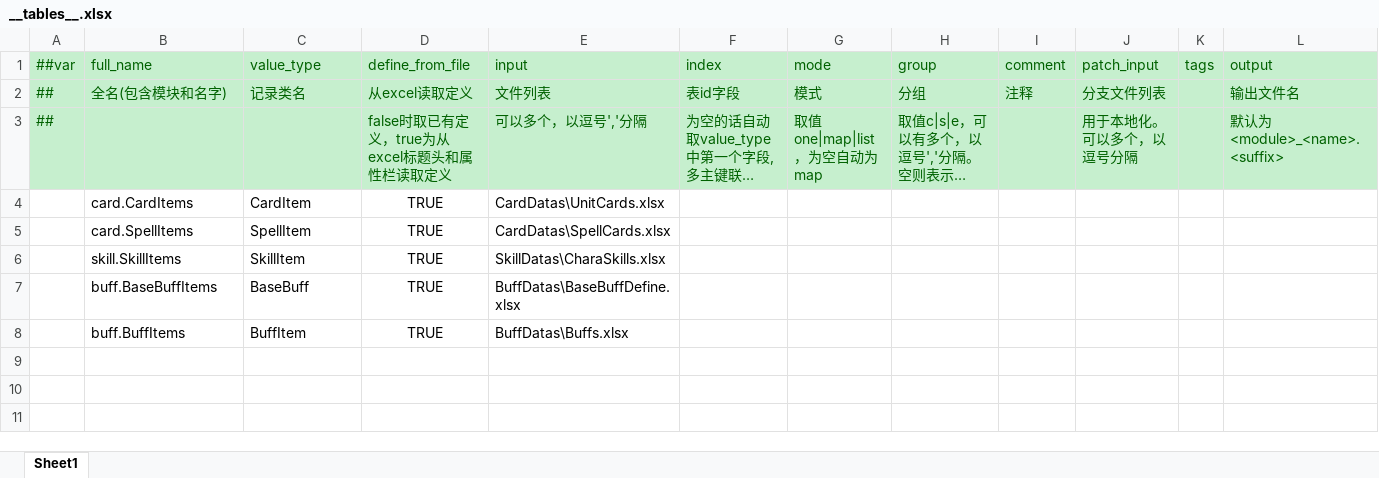
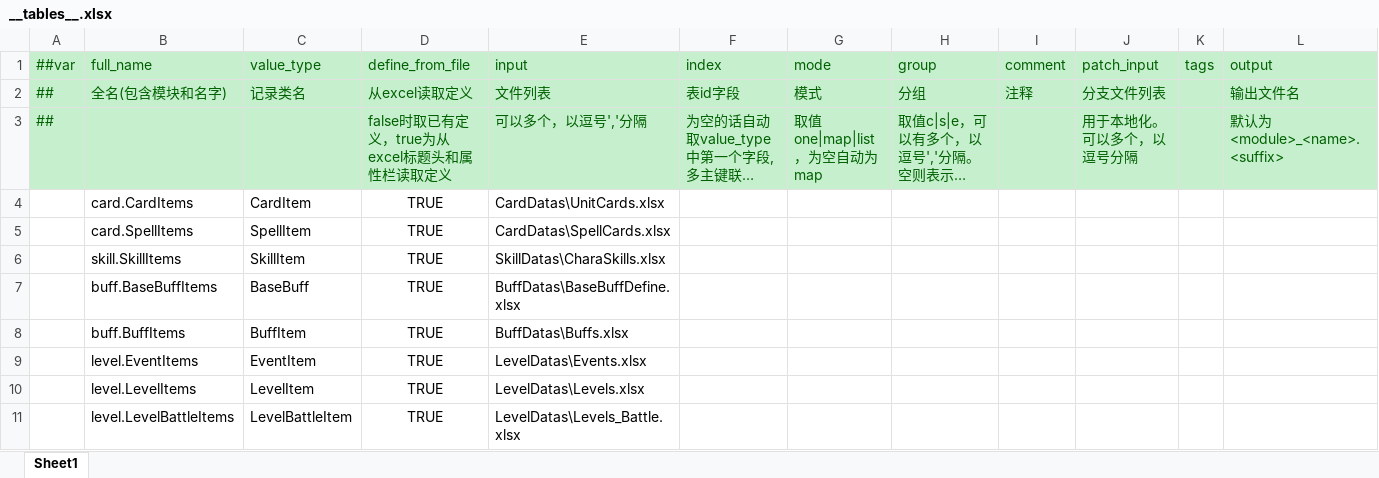
Before and after one commit to genpai-impact/genpai, an Excel workbook: Luban/Configs/Datas/__tables__.xlsx, sheet Sheet1, drawn as a sheet; long unchanged cells end in …; values as stored, in another font and other column widths than the file's, no borders; the diff names each change by its address in the sheet, - before the commit and + after, or states it on an @@ line.

```diff
--- a/Luban/Configs/Datas/__tables__.xlsx (sheet Sheet1)
+++ b/Luban/Configs/Datas/__tables__.xlsx (sheet Sheet1)
+row 9:  | level.EventItems | EventItem | TRUE | LevelDatas\Events.xlsx
+row 10:  | level.LevelItems | LevelItem | TRUE | LevelDatas\Levels.xlsx
+row 11:  | level.LevelBattleItems | LevelBattleItem | TRUE | LevelDatas\Levels_Battle.xlsx
```
Also changed, not shown: Luban/Configs/Datas/__beans__.xlsx, 31 other files.
